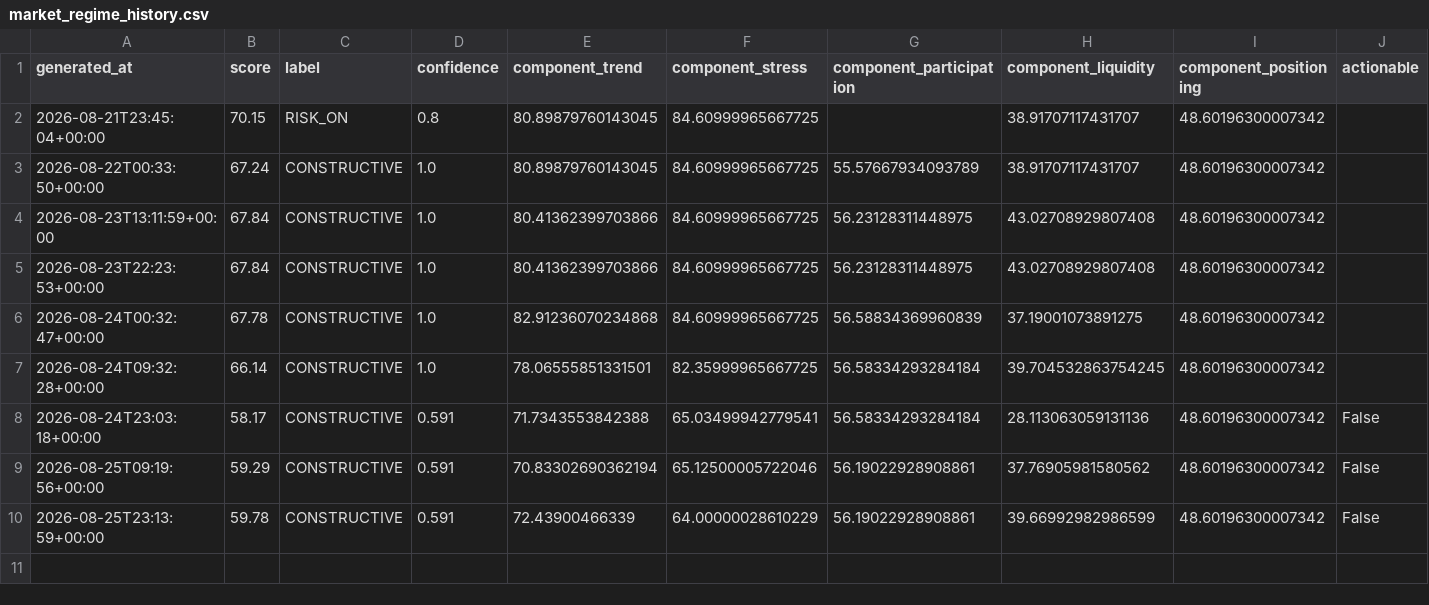
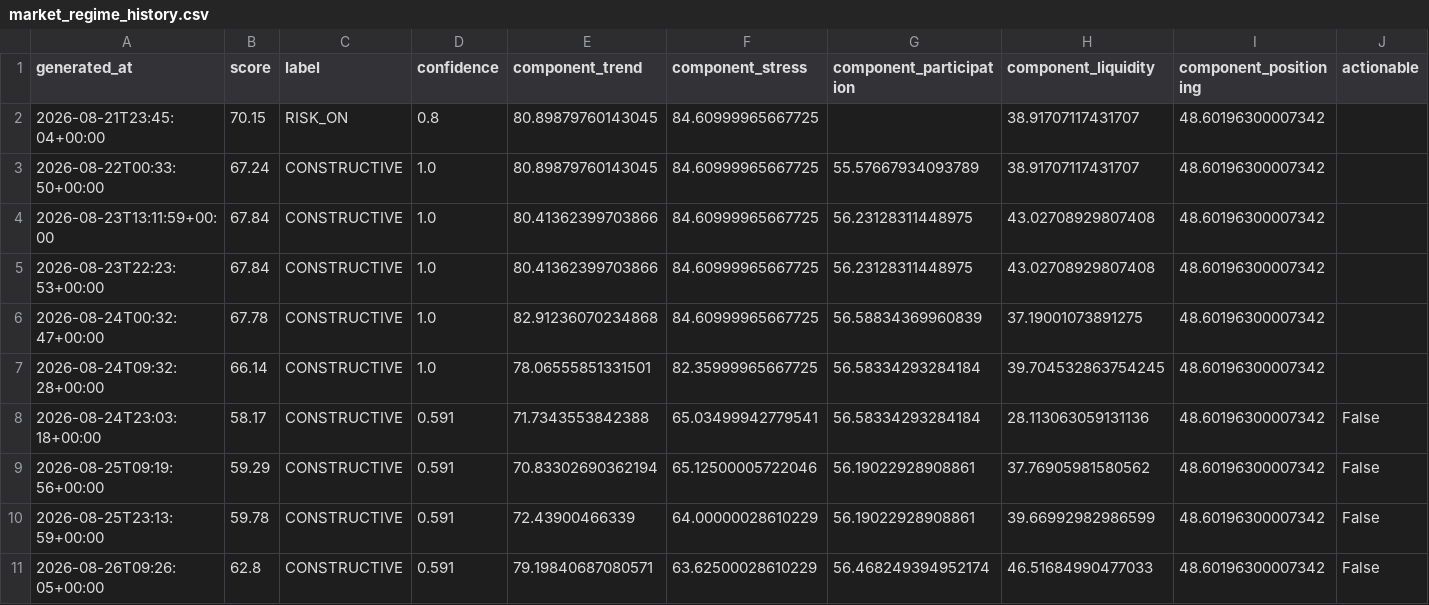
Before and after one commit to singingdog47/nvestment-quant, a CSV file: data/regime/market_regime_history.csv, drawn as a sheet; only a part is shown; rows hold the shown columns only; the diff names each change by its address in the sheet, - before the commit and + after, or states it on an @@ line.

```diff
--- a/data/regime/market_regime_history.csv
+++ b/data/regime/market_regime_history.csv
+row 11: 2026-08-26T09:26:05+00:00 | 62.8 | CONSTRUCTIVE | 0.591 | 79.19840687080571 | 63.62500028610229 | 56.468249394952174 | 46.51684990477033 | 48.60196300007342 | False
```
Also changed, not shown: data/intelligence/company_events_latest.csv, data/intelligence/company_events_new.csv, 35 other files.
